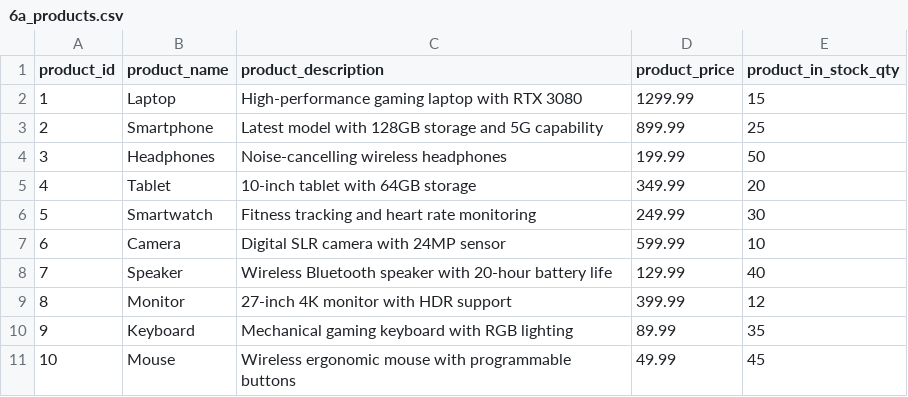
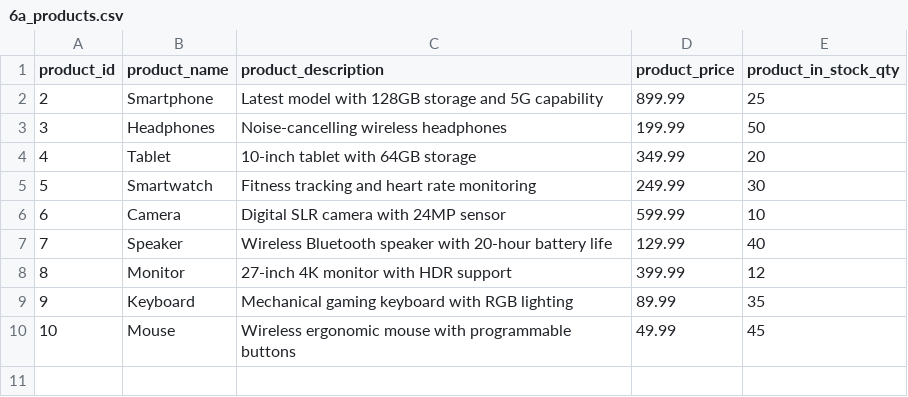
Before and after one commit to ttoobeet/GenAIEngineering-Cohort2, a CSV file: BaseCamp3/Day_1/6a_products.csv, drawn as a sheet.

```diff
--- a/BaseCamp3/Day_1/6a_products.csv
+++ b/BaseCamp3/Day_1/6a_products.csv
@@ -1,3 +1,2 @@
 product_id,product_name,product_description,product_price,product_in_stock_qty
-1,Laptop,High-performance gaming laptop with RTX 3080,1299.99,15
 2,Smartphone,Latest model with 128GB storage and 5G capability,899.99,25
```
Also changed, not shown: 11 other files.
